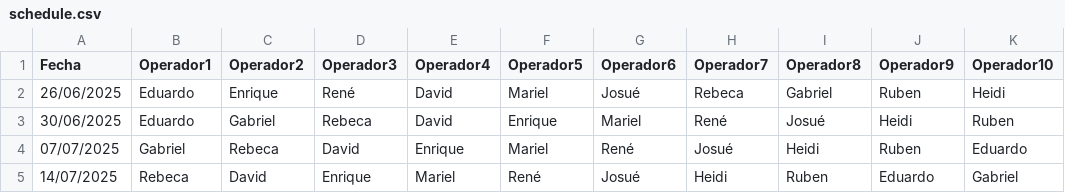
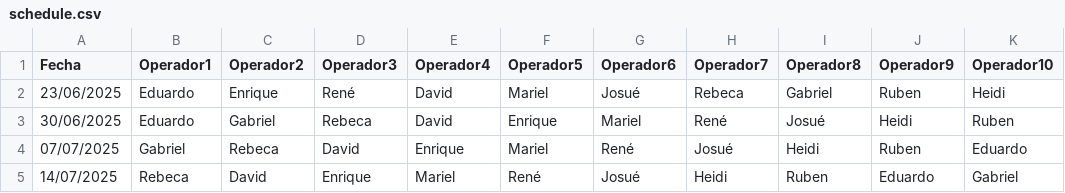
Before and after one commit to diochos/horario-operadores, a CSV file: schedule.csv, drawn as a sheet; only a part is shown.

Commit message:
Update schedule.csv

```diff
--- a/schedule.csv
+++ b/schedule.csv
@@ -1,3 +1,3 @@
 Fecha,Operador1,Operador2,Operador3,Operador4,Operador5,Operador6,Operador7,Operador8,Operador9,Operador10
-26/06/2025,Eduardo,Enrique,René,David,Mariel,Josué,Rebeca,Gabriel,Ruben,Heidi
+23/06/2025,Eduardo,Enrique,René,David,Mariel,Josué,Rebeca,Gabriel,Ruben,Heidi
 30/06/2025,Eduardo,Gabriel,Rebeca,David,Enrique,Mariel,René,Josué,Heidi,Ruben
```
